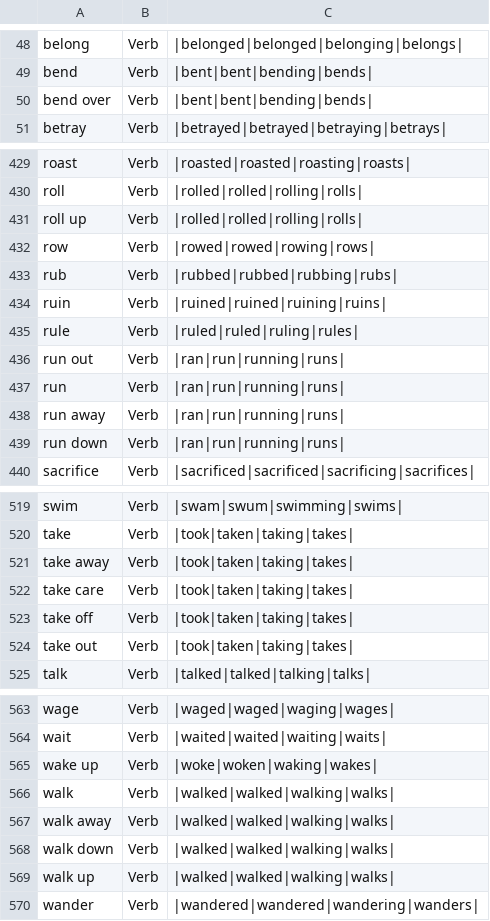
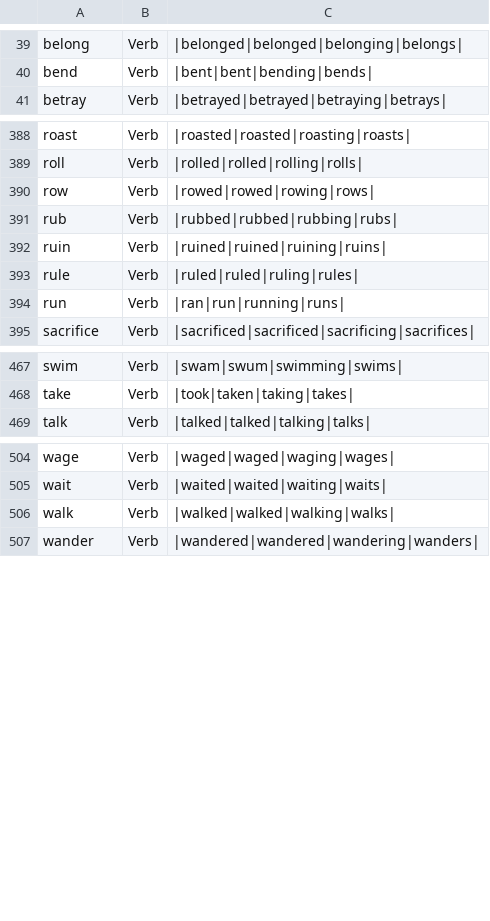
Before and after one commit to presciencelabs/tabitha, a CSV file: database/inflections/csv/verbs.csv, drawn as a sheet; only a part is shown, gaps mark what is left out; the diff covers the shown part only; the diff names each change by its address in the sheet, - before the commit and + after, or states it on an @@ line.

```diff
--- a/database/inflections/csv/verbs.csv
+++ b/database/inflections/csv/verbs.csv
-row 50: bend over | Verb | |bent|bent|bending|bends
-row 431: roll up | Verb | |rolled|rolled|rolling|rolls
-row 436: run out | Verb | |ran|run|running|runs
-row 438: run away | Verb | |ran|run|running|runs
-row 439: run down | Verb | |ran|run|running|runs
-row 521: take away | Verb | |took|taken|taking|takes
-row 522: take care | Verb | |took|taken|taking|takes
-row 523: take off | Verb | |took|taken|taking|takes
-row 524: take out | Verb | |took|taken|taking|takes
-row 565: wake up | Verb | |woke|woken|waking|wakes
-row 567: walk away | Verb | |walked|walked|walking|walks
-row 568: walk down | Verb | |walked|walked|walking|walks
-row 569: walk up | Verb | |walked|walked|walking|walks
```
Also changed, not shown: 53 removed rows elsewhere in this file, database/inflections/csv/adjectives.csv, 9 other files.
